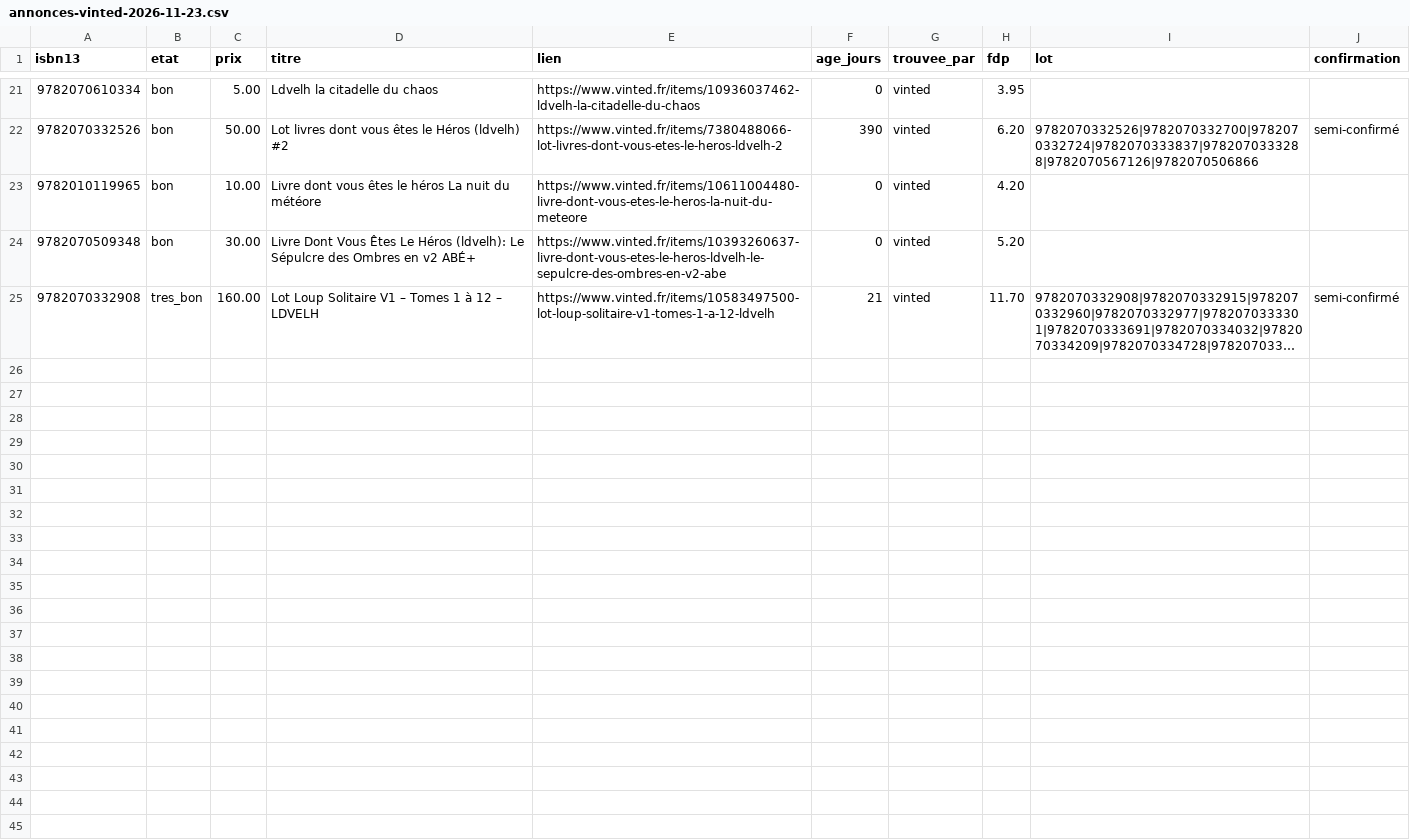
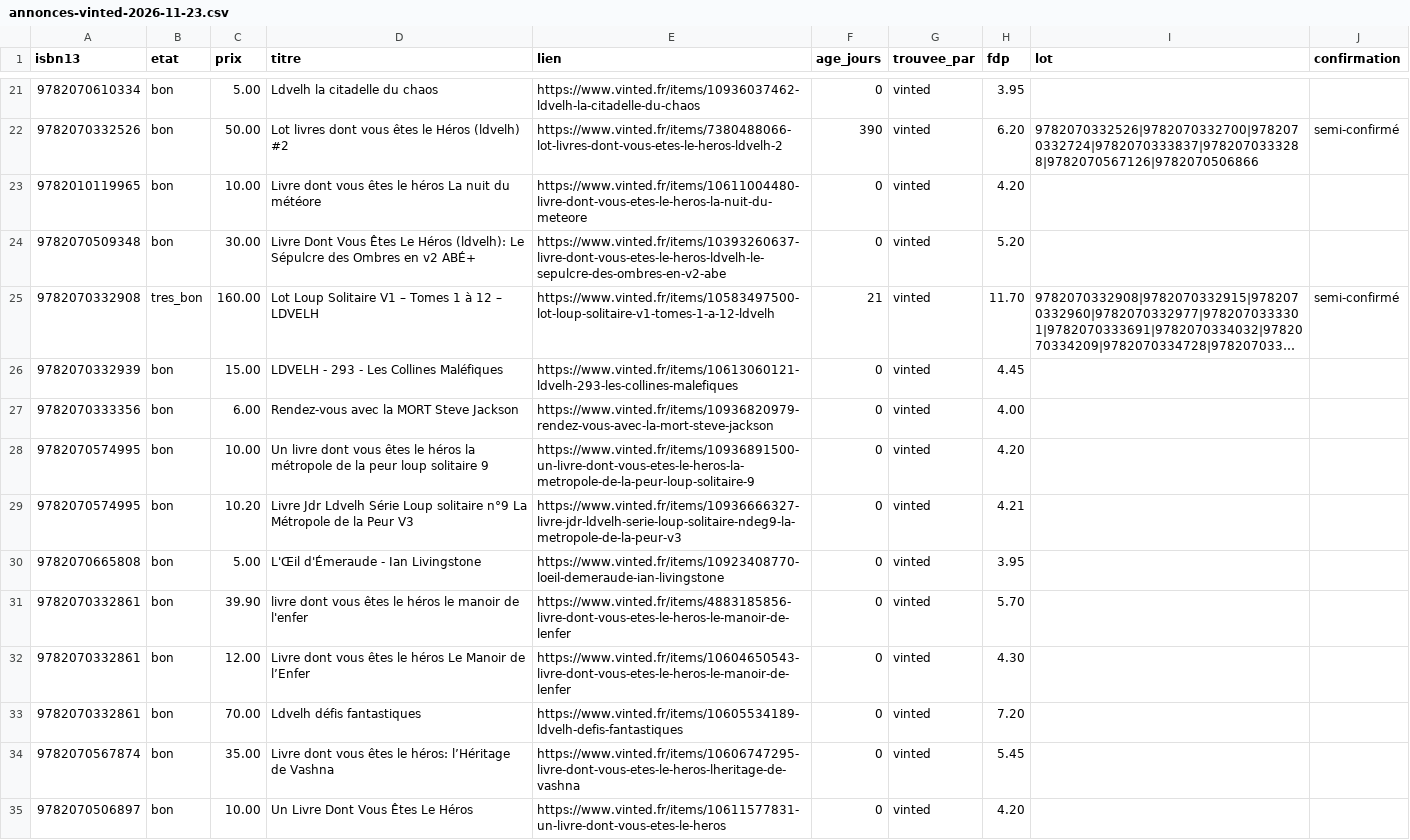
Before and after one commit to loliba92/LDVELH, a CSV file: data/raw/occasion/annonces-vinted-2026-11-23.csv, drawn as a sheet; only a part is shown, gaps mark what is left out; long unchanged cells end in …; the diff names each change by its address in the sheet, - before the commit and + after, or states it on an @@ line.

```diff
--- a/data/raw/occasion/annonces-vinted-2026-11-23.csv
+++ b/data/raw/occasion/annonces-vinted-2026-11-23.csv
+row 26: 9782070332939 | bon | 15.00 | LDVELH - 293 - Les Collines Maléfiques | https://www.vinted.fr/items/10613060121-ldvelh-293-les-collines-malefiques | 0 | vinted | 4.45
+row 27: 9782070333356 | bon | 6.00 | Rendez-vous avec la MORT Steve Jackson | https://www.vinted.fr/items/10936820979-rendez-vous-avec-la-mort-steve-jackson | 0 | vinted | 4.00
+row 28: 9782070574995 | bon | 10.00 | Un livre dont vous êtes le héros la métropole de la peur loup solitaire 9 | https://www.vinted.fr/items/10936891500-un-livre-dont-vous-etes-le-heros-la-metropole-de-la-peur-loup-solitaire-9 | 0 | vinted | 4.20
+row 29: 9782070574995 | bon | 10.20 | Livre Jdr Ldvelh Série Loup solitaire n°9 La Métropole de la Peur V3 | https://www.vinted.fr/items/10936666327-livre-jdr-ldvelh-serie-loup-solitaire-ndeg9-la-metropole-de-la-peur-v3 | 0 | vinted | 4.21
+row 30: 9782070665808 | bon | 5.00 | L'Œil d'Émeraude - Ian Livingstone | https://www.vinted.fr/items/10923408770-loeil-demeraude-ian-livingstone | 0 | vinted | 3.95
+row 31: 9782070332861 | bon | 39.90 | livre dont vous êtes le héros le manoir de l'enfer | https://www.vinted.fr/items/4883185856-livre-dont-vous-etes-le-heros-le-manoir-de-lenfer | 0 | vinted | 5.70
+row 32: 9782070332861 | bon | 12.00 | Livre dont vous êtes le héros Le Manoir de l’Enfer | https://www.vinted.fr/items/10604650543-livre-dont-vous-etes-le-heros-le-manoir-de-lenfer | 0 | vinted | 4.30
+row 33: 9782070332861 | bon | 70.00 | Ldvelh défis fantastiques | https://www.vinted.fr/items/10605534189-ldvelh-defis-fantastiques | 0 | vinted | 7.20
+row 34: 9782070567874 | bon | 35.00 | Livre dont vous êtes le héros: l’Héritage de Vashna | https://www.vinted.fr/items/10606747295-livre-dont-vous-etes-le-heros-lheritage-de-vashna | 0 | vinted | 5.45
+row 35: 9782070506897 | bon | 10.00 | Un Livre Dont Vous Êtes Le Héros | https://www.vinted.fr/items/10611577831-un-livre-dont-vous-etes-le-heros | 0 | vinted | 4.20
```
Also changed, not shown: data/raw/occasion/annonces-leboncoin-2026-11-23.csv, data/raw/occasion/etapes-2026-11-23.csv, 26 other files.
